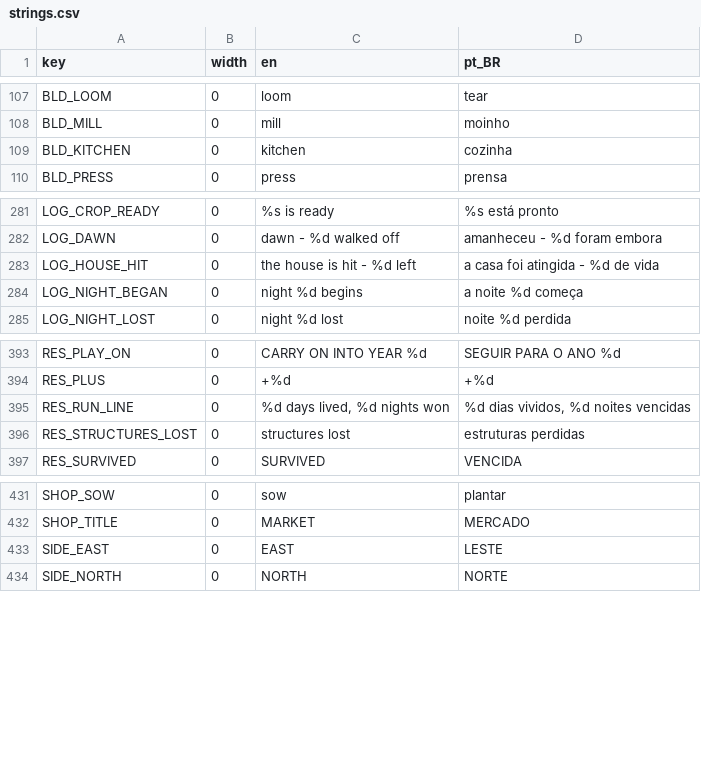
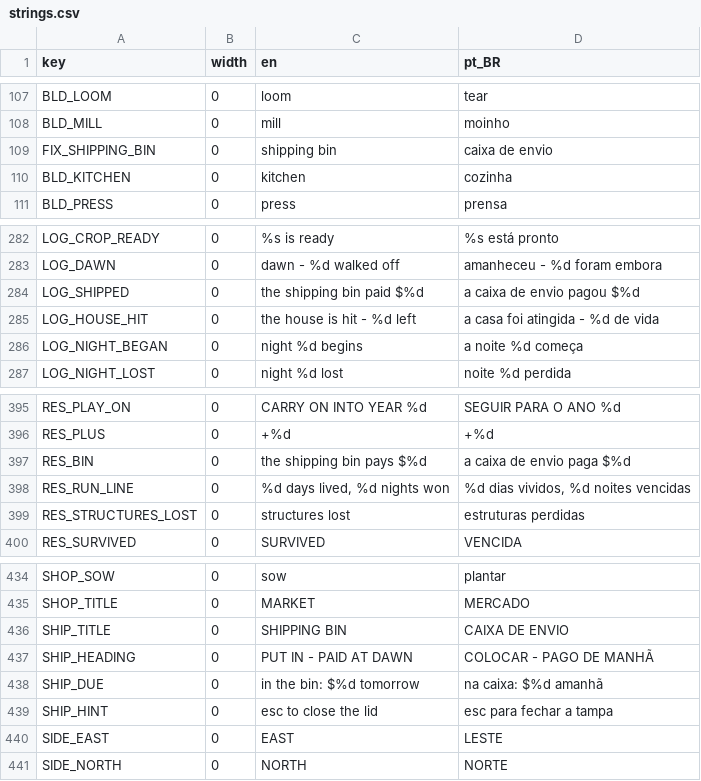
Before and after one commit to TiagoHelel/harvest_the_night, a CSV file: assets/locale/strings.csv, drawn as a sheet; only a part is shown, gaps mark what is left out.

```diff
--- a/assets/locale/strings.csv
+++ b/assets/locale/strings.csv
@@ -108,2 +108,3 @@ BLD_LOOM,0,loom,tear
 BLD_MILL,0,mill,moinho
+FIX_SHIPPING_BIN,0,shipping bin,caixa de envio
 BLD_KITCHEN,0,kitchen,cozinha
@@ -282,2 +283,3 @@ LOG_CROP_READY,0,%s is ready,%s está pronto
 LOG_DAWN,0,dawn - %d walked off,amanheceu - %d foram embora
+LOG_SHIPPED,0,the shipping bin paid $%d,a caixa de envio pagou $%d
 LOG_HOUSE_HIT,0,the house is hit - %d left,a casa foi atingida - %d de vida
@@ -394,2 +396,3 @@ RES_PLAY_ON,0,CARRY ON INTO YEAR %d,SEGUIR PARA O ANO %d
 RES_PLUS,0,+%d,+%d
+RES_BIN,0,the shipping bin pays $%d,a caixa de envio paga $%d
 RES_RUN_LINE,0,"%d days lived, %d nights won","%d dias vividos, %d noites vencidas"
@@ -432,2 +435,6 @@ SHOP_SOW,0,sow,plantar
 SHOP_TITLE,0,MARKET,MERCADO
+SHIP_TITLE,0,SHIPPING BIN,CAIXA DE ENVIO
+SHIP_HEADING,0,PUT IN - PAID AT DAWN,COLOCAR - PAGO DE MANHÃ
+SHIP_DUE,0,in the bin: $%d tomorrow,na caixa: $%d amanhã
+SHIP_HINT,0,esc to close the lid,esc para fechar a tampa
 SIDE_EAST,0,EAST,LESTE
```
Also changed, not shown: 38 other files.
